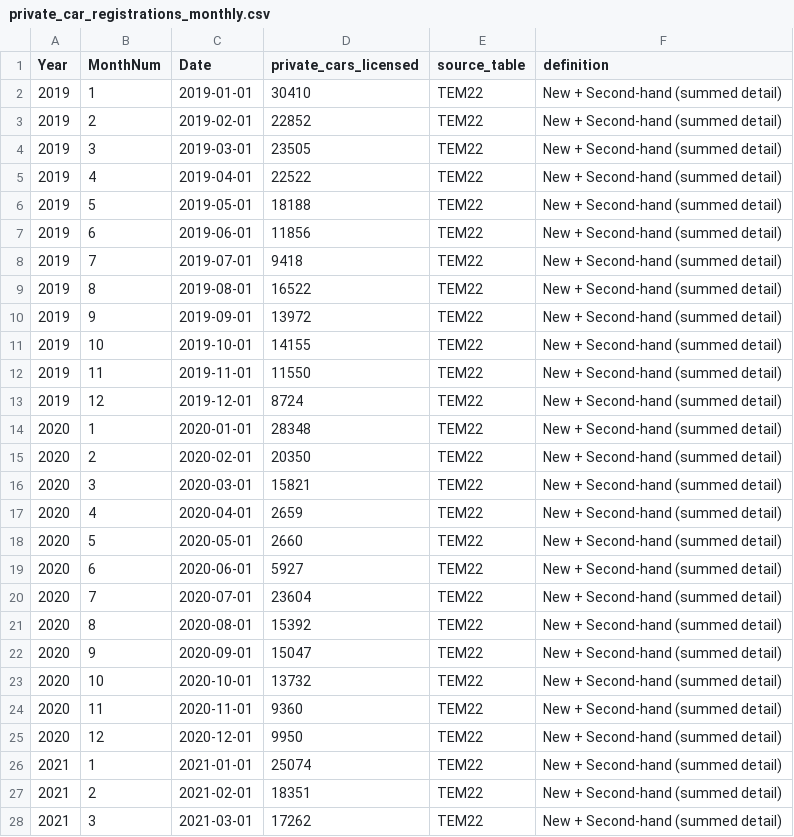
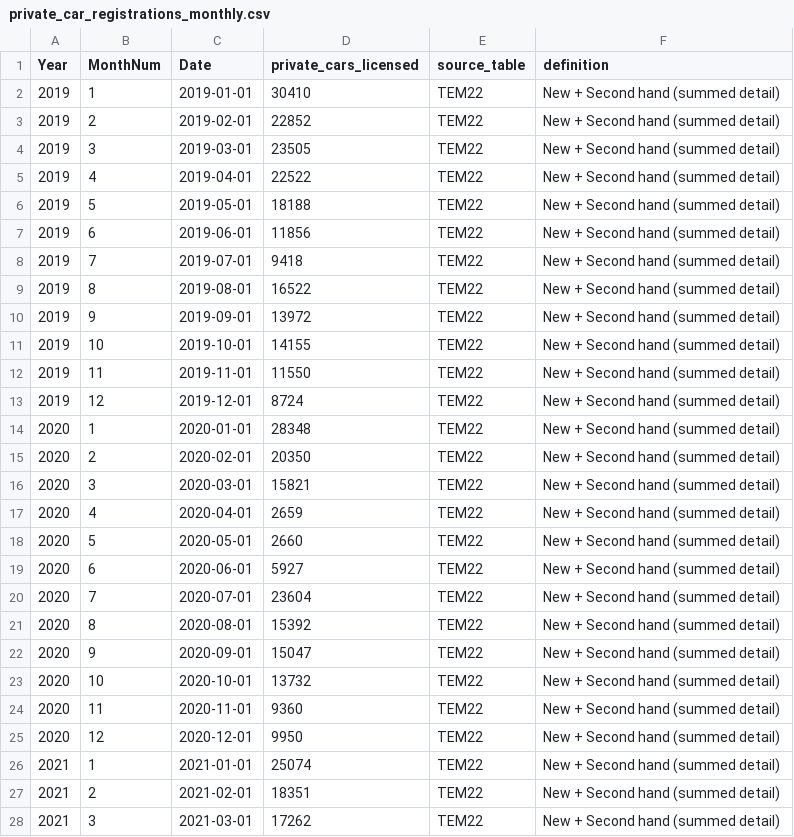
Before and after one commit to srb1024/IE_TRANSPORTs_DECARBONISATION_TRACKER, a CSV file: data/processed/private_car_registrations_monthly.csv, drawn as a sheet; only a part is shown; the diff covers the shown part only.

```diff
--- a/data/processed/private_car_registrations_monthly.csv
+++ b/data/processed/private_car_registrations_monthly.csv
@@ -1,28 +1,28 @@
 Year,MonthNum,Date,private_cars_licensed,source_table,definition
-2019,1,2019-01-01,30410,TEM22,New + Second-hand (summed detail)
-2019,2,2019-02-01,22852,TEM22,New + Second-hand (summed detail)
-2019,3,2019-03-01,23505,TEM22,New + Second-hand (summed detail)
-2019,4,2019-04-01,22522,TEM22,New + Second-hand (summed detail)
-2019,5,2019-05-01,18188,TEM22,New + Second-hand (summed detail)
-2019,6,2019-06-01,11856,TEM22,New + Second-hand (summed detail)
-2019,7,2019-07-01,9418,TEM22,New + Second-hand (summed detail)
-2019,8,2019-08-01,16522,TEM22,New + Second-hand (summed detail)
-2019,9,2019-09-01,13972,TEM22,New + Second-hand (summed detail)
-2019,10,2019-10-01,14155,TEM22,New + Second-hand (summed detail)
-2019,11,2019-11-01,11550,TEM22,New + Second-hand (summed detail)
-2019,12,2019-12-01,8724,TEM22,New + Second-hand (summed detail)
-2020,1,2020-01-01,28348,TEM22,New + Second-hand (summed detail)
-2020,2,2020-02-01,20350,TEM22,New + Second-hand (summed detail)
-2020,3,2020-03-01,15821,TEM22,New + Second-hand (summed detail)
-2020,4,2020-04-01,2659,TEM22,New + Second-hand (summed detail)
-2020,5,2020-05-01,2660,TEM22,New + Second-hand (summed detail)
-2020,6,2020-06-01,5927,TEM22,New + Second-hand (summed detail)
-2020,7,2020-07-01,23604,TEM22,New + Second-hand (summed detail)
-2020,8,2020-08-01,15392,TEM22,New + Second-hand (summed detail)
-2020,9,2020-09-01,15047,TEM22,New + Second-hand (summed detail)
-2020,10,2020-10-01,13732,TEM22,New + Second-hand (summed detail)
-2020,11,2020-11-01,9360,TEM22,New + Second-hand (summed detail)
-2020,12,2020-12-01,9950,TEM22,New + Second-hand (summed detail)
-2021,1,2021-01-01,25074,TEM22,New + Second-hand (summed detail)
-2021,2,2021-02-01,18351,TEM22,New + Second-hand (summed detail)
-2021,3,2021-03-01,17262,TEM22,New + Second-hand (summed detail)
+2019,1,2019-01-01,30410,TEM22,New + Second hand (summed detail)
+2019,2,2019-02-01,22852,TEM22,New + Second hand (summed detail)
+2019,3,2019-03-01,23505,TEM22,New + Second hand (summed detail)
+2019,4,2019-04-01,22522,TEM22,New + Second hand (summed detail)
+2019,5,2019-05-01,18188,TEM22,New + Second hand (summed detail)
+2019,6,2019-06-01,11856,TEM22,New + Second hand (summed detail)
+2019,7,2019-07-01,9418,TEM22,New + Second hand (summed detail)
+2019,8,2019-08-01,16522,TEM22,New + Second hand (summed detail)
+2019,9,2019-09-01,13972,TEM22,New + Second hand (summed detail)
+2019,10,2019-10-01,14155,TEM22,New + Second hand (summed detail)
+2019,11,2019-11-01,11550,TEM22,New + Second hand (summed detail)
+2019,12,2019-12-01,8724,TEM22,New + Second hand (summed detail)
+2020,1,2020-01-01,28348,TEM22,New + Second hand (summed detail)
+2020,2,2020-02-01,20350,TEM22,New + Second hand (summed detail)
+2020,3,2020-03-01,15821,TEM22,New + Second hand (summed detail)
+2020,4,2020-04-01,2659,TEM22,New + Second hand (summed detail)
+2020,5,2020-05-01,2660,TEM22,New + Second hand (summed detail)
+2020,6,2020-06-01,5927,TEM22,New + Second hand (summed detail)
+2020,7,2020-07-01,23604,TEM22,New + Second hand (summed detail)
+2020,8,2020-08-01,15392,TEM22,New + Second hand (summed detail)
+2020,9,2020-09-01,15047,TEM22,New + Second hand (summed detail)
+2020,10,2020-10-01,13732,TEM22,New + Second hand (summed detail)
+2020,11,2020-11-01,9360,TEM22,New + Second hand (summed detail)
+2020,12,2020-12-01,9950,TEM22,New + Second hand (summed detail)
+2021,1,2021-01-01,25074,TEM22,New + Second hand (summed detail)
+2021,2,2021-02-01,18351,TEM22,New + Second hand (summed detail)
+2021,3,2021-03-01,17262,TEM22,New + Second hand (summed detail)
```
Also changed, not shown: 9 edited cells elsewhere in this file, data/processed/county_tier_recommendations.csv, data/processed/fact_transport_annual.csv, 52 other files.
